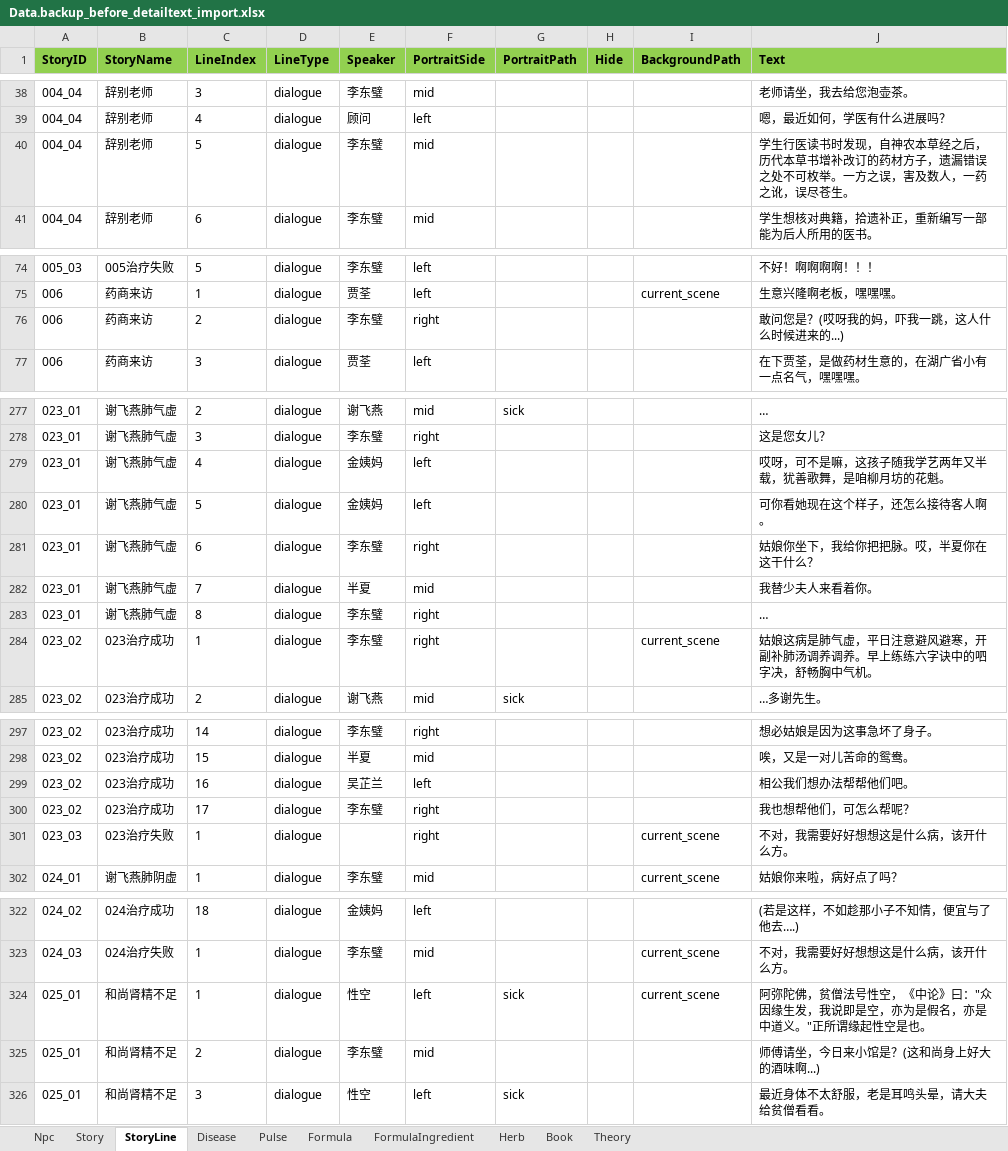
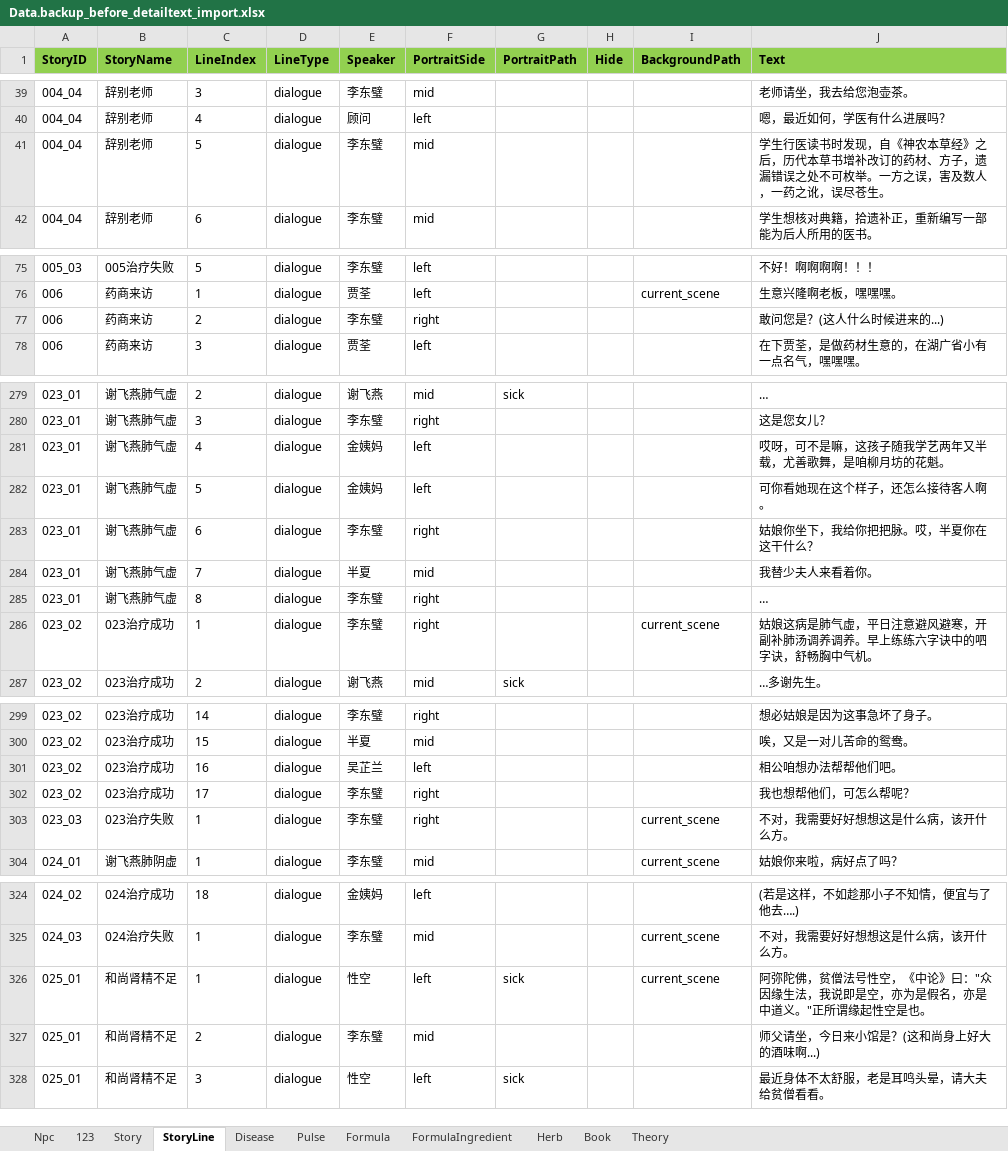
Before and after one commit to lqc19891229/Doctor, an Excel workbook: DataTables/Data.backup_before_detailtext_import.xlsx, sheet StoryLine, drawn as a sheet; only a part is shown, gaps mark what is left out; values as stored, in another font and other column widths than the file's, no borders; addresses are those after the commit; the diff covers the shown part only; the diff names each change by its address in the sheet, - before the commit and + after, or states it on an @@ line.

```diff
--- a/DataTables/Data.backup_before_detailtext_import.xlsx (sheet StoryLine)
+++ b/DataTables/Data.backup_before_detailtext_import.xlsx (sheet StoryLine)
+sheet tab: 123
-J41 (Text): …发现，自神农本草经之后，历代本草书增补改订的药材方子，遗…
+J41 (Text): …发现，自《神农本草经》之后，历代本草书增补改订的药材、方子，遗…
-J77 (Text): 敢问您是？(哎呀我的妈，吓我一跳，这人什么时候进来的...)
+J77 (Text): 敢问您是？(这人什么时候进来的...)
-J281 (Text): 哎呀，可不是嘛，这孩子随我学艺两年又半载，犹善歌舞，是咱柳月坊的花魁。
+J281 (Text): 哎呀，可不是嘛，这孩子随我学艺两年又半载，尤善歌舞，是咱柳月坊的花魁。
-J286 (Text): …中的呬字决，舒畅胸…
+J286 (Text): …中的呬字诀，舒畅胸…
-J301 (Text): 相公我们想办法帮帮他们吧。
+J301 (Text): 相公咱想办法帮帮他们吧。
-E303 (Speaker): (empty)
+E303 (Speaker): 李东璧
-J326 (Text): …众因缘生发，我说即…
+J326 (Text): …众因缘生法，我说即…
-J327 (Text): 师傅请坐，今日来小馆是？(这和尚身上好大的酒味啊...)
+J327 (Text): 师父请坐，今日来小馆是？(这和尚身上好大的酒味啊...)
```
Also changed, not shown: 3 added rows and 37 edited cells elsewhere in this sheet, sheet Story, DataTables/Data.xlsx, DataTables/DetailText/剧情/006药商来访.xlsx, 52 other files.
